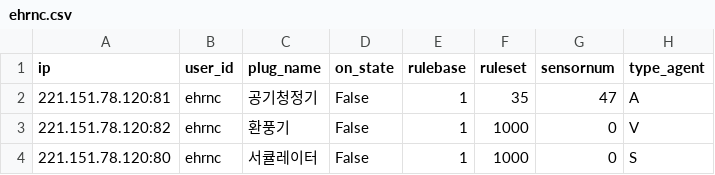
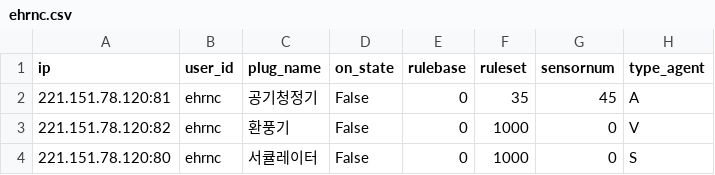
Before and after one commit to ByeonggeonGo/hvac_app, a CSV file: python_server/TapoP100/DB/controller_data/ehrnc.csv, drawn as a sheet.

```diff
--- a/python_server/TapoP100/DB/controller_data/ehrnc.csv
+++ b/python_server/TapoP100/DB/controller_data/ehrnc.csv
@@ -1,4 +1,4 @@
 ip,user_id,plug_name,on_state,rulebase,ruleset,sensornum,type_agent
-221.151.78.120:81,ehrnc,공기청정기,False,1,35,47,A
-221.151.78.120:82,ehrnc,환풍기,False,1,1000,0,V
-221.151.78.120:80,ehrnc,서큘레이터,False,1,1000,0,S
+221.151.78.120:81,ehrnc,공기청정기,False,0,35,45,A
+221.151.78.120:82,ehrnc,환풍기,False,0,1000,0,V
+221.151.78.120:80,ehrnc,서큘레이터,False,0,1000,0,S
```
Also changed, not shown: python_server/TapoP100/DB/controller_data/ehrnc_history.csv, 7 other files.
